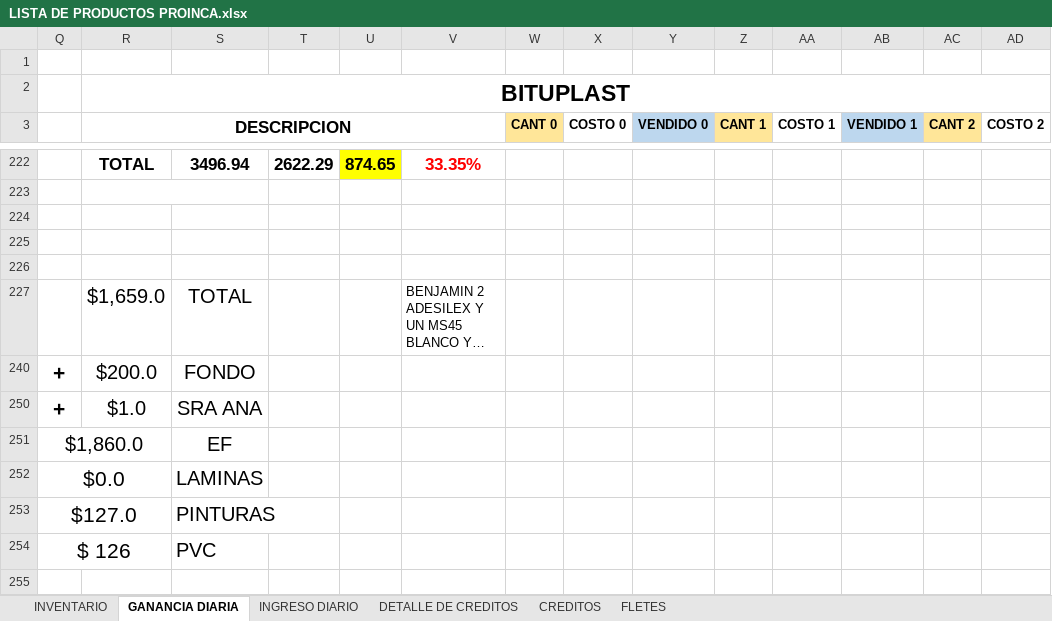
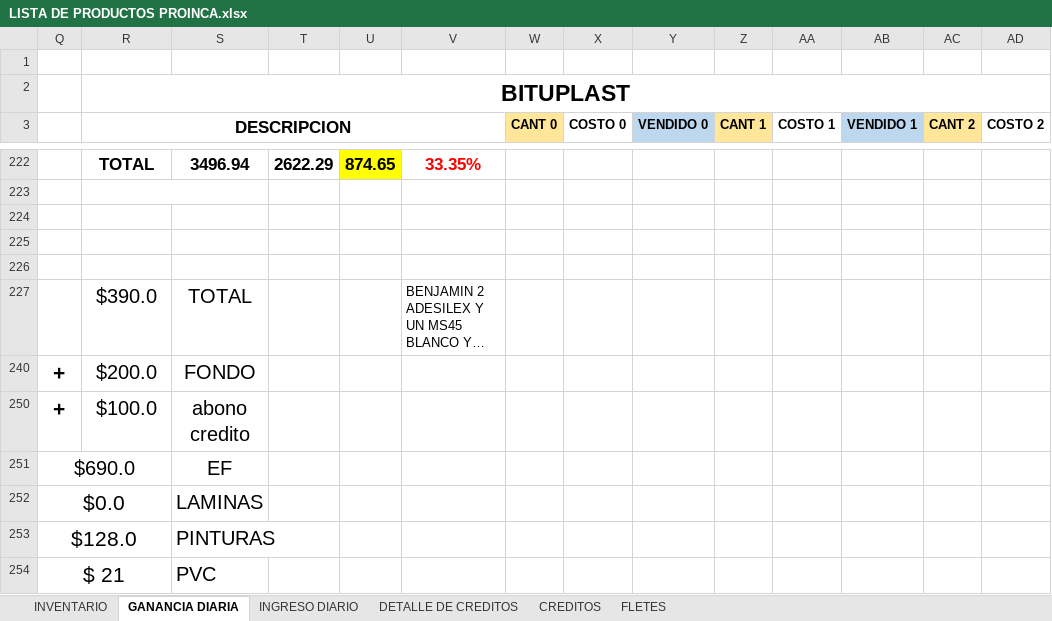
Before and after one commit to JPuente25/Proinca, an Excel workbook: LISTA DE PRODUCTOS PROINCA.xlsx, sheet GANANCIA DIARIA, drawn as a sheet; only a part is shown, gaps mark what is left out; long unchanged cells end in …; values as stored, in another font and other column widths than the file's, no borders; removed rows and columns are numbered as before the commit, all else as after; rows hold the shown columns only; the diff names each change by its address in the sheet, - before the commit and + after, or states it on an @@ line.

```diff
--- a/LISTA DE PRODUCTOS PROINCA.xlsx (sheet GANANCIA DIARIA)
+++ b/LISTA DE PRODUCTOS PROINCA.xlsx (sheet GANANCIA DIARIA)
-R227 (DESCRIPCION): $1,659.0
+R227 (DESCRIPCION): $390.0
-row 250: + | $1.0 | SRA ANA
-row 251: $1,860.0 |  | EF
+row 250: + | $100.0 | abono credito
+row 251: $690.0 |  | EF
-Q253: $127.0
+Q253: $128.0
-Q254: $ 126
+Q254: $ 21
```
Also changed, not shown: sheet INGRESO DIARIO, sheet DETALLE DE CREDITOS, sheet CREDITOS, 3 other files.
